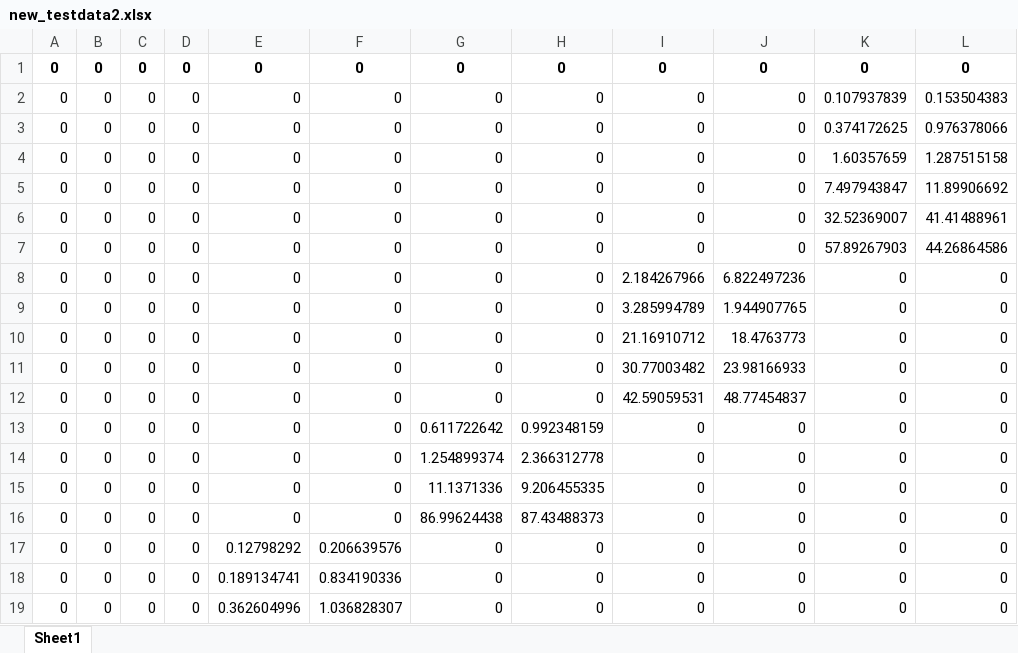
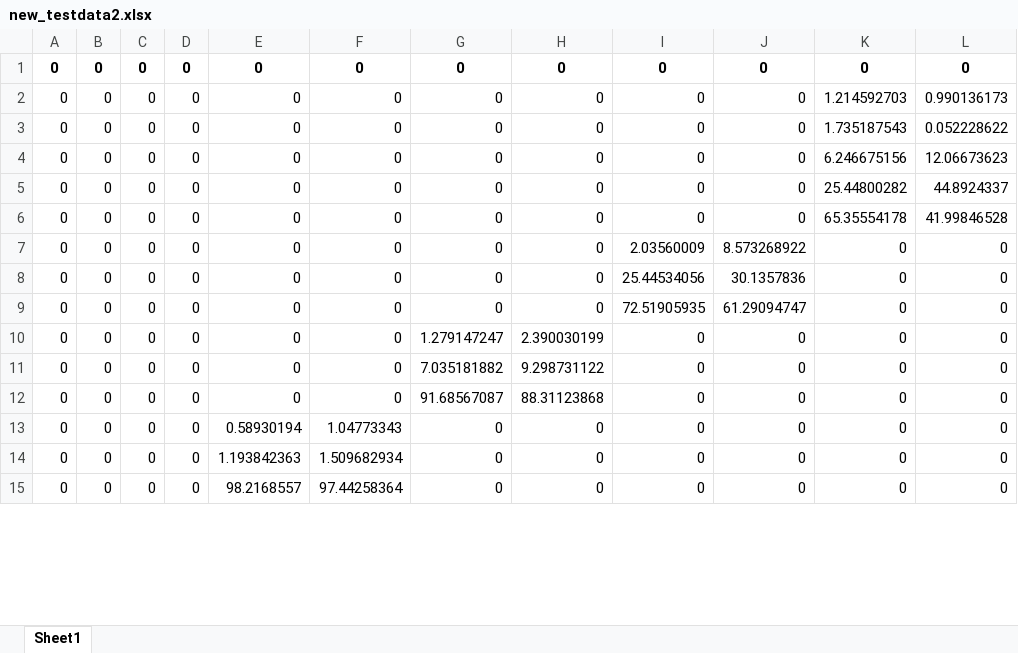
Before and after one commit to RoyelBee/GPM_new, an Excel workbook: new_testdata2.xlsx, sheet Sheet1, drawn as a sheet; only a part is shown; values as stored, in another font and other column widths than the file's, no borders; removed rows and columns are numbered as before the commit, all else as after; the diff covers the shown part only; the diff names each change by its address in the sheet, - before the commit and + after, or states it on an @@ line.

```diff
--- a/new_testdata2.xlsx (sheet Sheet1)
+++ b/new_testdata2.xlsx (sheet Sheet1)
-K2: 0.107937839
+K2: 1.214592703
-L2: 0.153504383
+L2: 0.990136173
-K3: 0.374172625
+K3: 1.735187543
-L3: 0.976378066
+L3: 0.052228622
-K4: 1.60357659
+K4: 6.246675156
-L4: 1.287515158
+L4: 12.06673623
-K5: 7.497943847
+K5: 25.44800282
-L5: 11.89906692
+L5: 44.8924337
-K6: 32.52369007
+K6: 65.35554178
-L6: 41.41488961
+L6: 41.99846528
-row 7: 0 | 0 | 0 | 0 | 0 | 0 | 0 | 0 | 0 | 0 | 57.89267903 | 44.26864586
-I7: 2.184267966
+I7: 2.03560009
-J7: 6.822497236
+J7: 8.573268922
-I8: 3.285994789
+I8: 25.44534056
-J8: 1.944907765
+J8: 30.1357836
-I9: 21.16910712
+I9: 72.51905935
-J9: 18.4763773
+J9: 61.29094747
-row 11: 0 | 0 | 0 | 0 | 0 | 0 | 0 | 0 | 30.77003482 | 23.98166933 | 0 | 0
-row 12: 0 | 0 | 0 | 0 | 0 | 0 | 0 | 0 | 42.59059531 | 48.77454837 | 0 | 0
-G10: 0.611722642
+G10: 1.279147247
-H10: 0.992348159
+H10: 2.390030199
-G11: 1.254899374
+G11: 7.035181882
-H11: 2.366312778
+H11: 9.298731122
-G12: 11.1371336
+G12: 91.68567087
-H12: 9.206455335
+H12: 88.31123868
-row 16: 0 | 0 | 0 | 0 | 0 | 0 | 86.99624438 | 87.43488373 | 0 | 0 | 0 | 0
-E13: 0.12798292
+E13: 0.58930194
-F13: 0.206639576
+F13: 1.04773343
-E14: 0.189134741
+E14: 1.193842363
-F14: 0.834190336
+F14: 1.509682934
-E15: 0.362604996
+E15: 98.2168557
-F15: 1.036828307
+F15: 97.44258364
```
Also changed, not shown: 4 removed rows and 18 edited cells elsewhere in this sheet, 9 other files.
